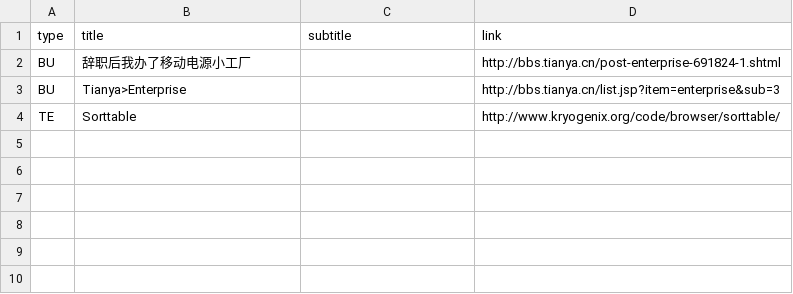
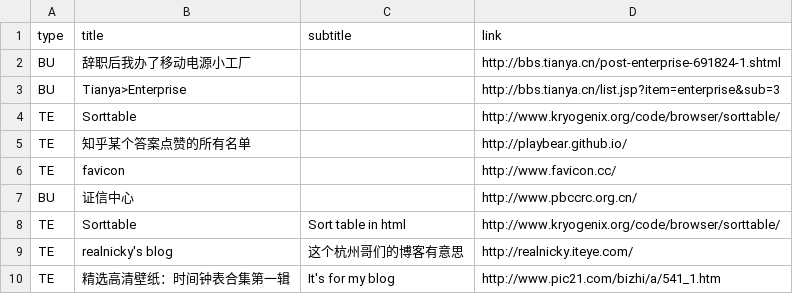
Before and after one commit to stevensia/stevensia.github.io, a CSV file: _data/links.csv, drawn as a sheet; the diff names each change by its address in the sheet, - before the commit and + after, or states it on an @@ line.

Commit message:
Ad

```diff
--- a/_data/links.csv
+++ b/_data/links.csv
+row 5: TE | 知乎某个答案点赞的所有名单 |  | http://playbear.github.io/
+row 6: TE | favicon |  | http://www.favicon.cc/
+row 7: BU | 证信中心 |  | http://www.pbccrc.org.cn/
+row 8: TE | Sorttable | Sort table in html | http://www.kryogenix.org/code/browser/sorttable/
+row 9: TE | realnicky's blog | 这个杭州哥们的博客有意思 | http://realnicky.iteye.com/
+row 10: TE | 精选高清壁纸：时间钟表合集第一辑 | It's for my blog | http://www.pic21.com/bizhi/a/541_1.htm
```
